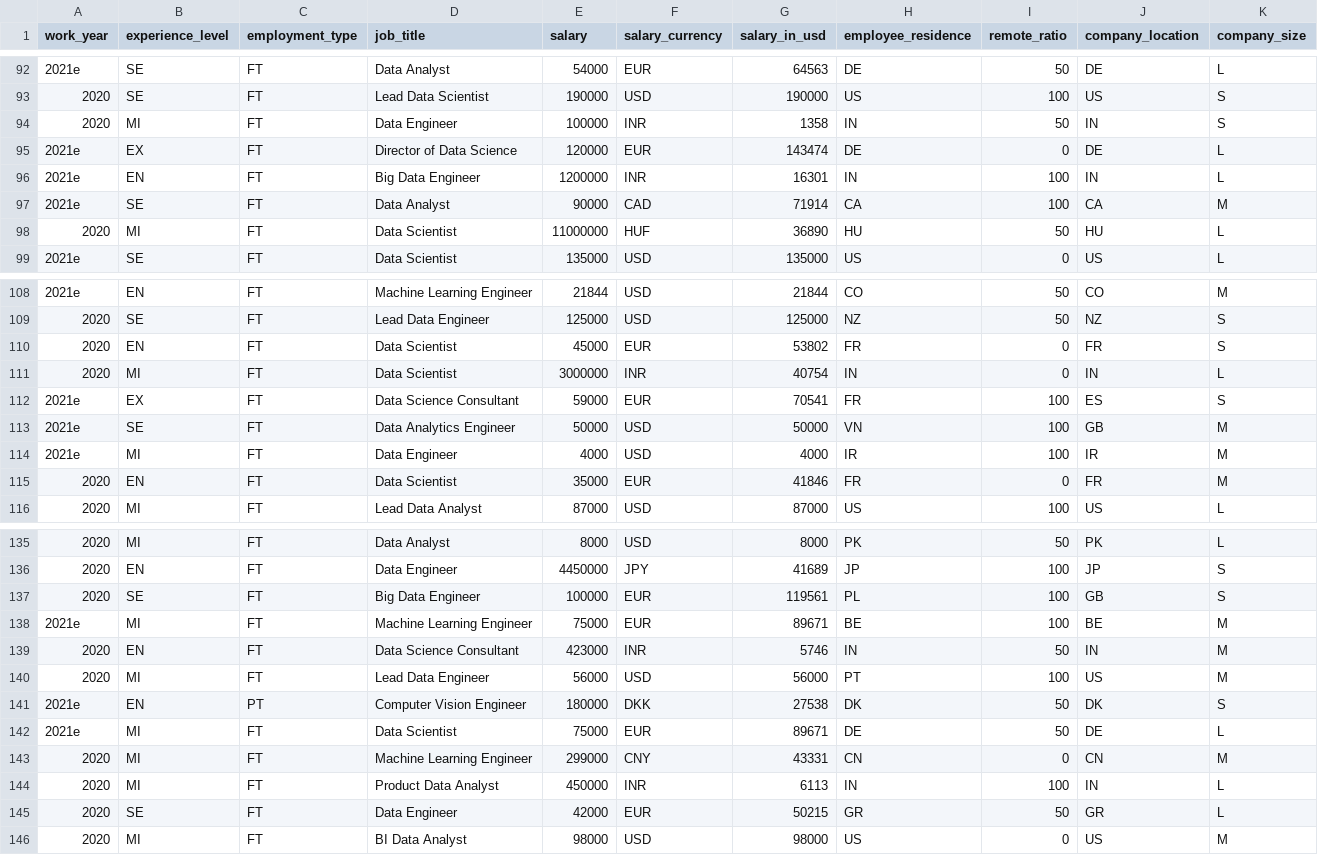
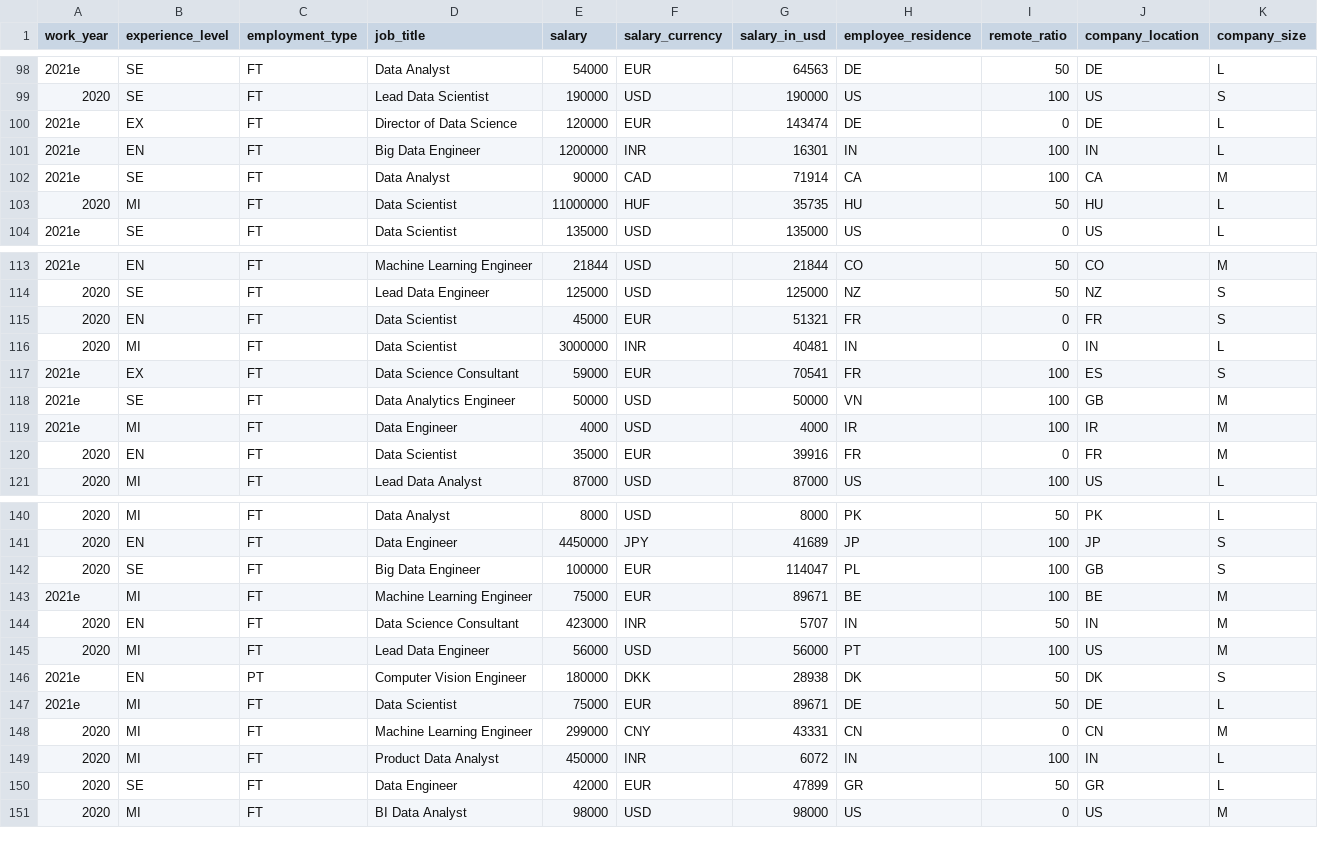
Before and after one commit to foorilla/ai-jobs-net-salaries, a CSV file: salaries.csv, drawn as a sheet; only a part is shown, gaps mark what is left out; the diff covers the shown part only.

Commit message:
Update salaries data.

```diff
--- a/salaries.csv
+++ b/salaries.csv
@@ -93,3 +99,2 @@ work_year,experience_level,employment_type,job_title,salary,salary_currency,sala
 2020,SE,FT,Lead Data Scientist,190000,USD,190000,US,100,US,S
-2020,MI,FT,Data Engineer,100000,INR,1358,IN,50,IN,S
 2021e,EX,FT,Director of Data Science,120000,EUR,143474,DE,0,DE,L
@@ -97,3 +102,3 @@ work_year,experience_level,employment_type,job_title,salary,salary_currency,sala
 2021e,SE,FT,Data Analyst,90000,CAD,71914,CA,100,CA,M
-2020,MI,FT,Data Scientist,11000000,HUF,36890,HU,50,HU,L
+2020,MI,FT,Data Scientist,11000000,HUF,35735,HU,50,HU,L
 2021e,SE,FT,Data Scientist,135000,USD,135000,US,0,US,L
@@ -109,4 +114,4 @@ work_year,experience_level,employment_type,job_title,salary,salary_currency,sala
 2020,SE,FT,Lead Data Engineer,125000,USD,125000,NZ,50,NZ,S
-2020,EN,FT,Data Scientist,45000,EUR,53802,FR,0,FR,S
-2020,MI,FT,Data Scientist,3000000,INR,40754,IN,0,IN,L
+2020,EN,FT,Data Scientist,45000,EUR,51321,FR,0,FR,S
+2020,MI,FT,Data Scientist,3000000,INR,40481,IN,0,IN,L
 2021e,EX,FT,Data Science Consultant,59000,EUR,70541,FR,100,ES,S
@@ -114,3 +119,3 @@ work_year,experience_level,employment_type,job_title,salary,salary_currency,sala
 2021e,MI,FT,Data Engineer,4000,USD,4000,IR,100,IR,M
-2020,EN,FT,Data Scientist,35000,EUR,41846,FR,0,FR,M
+2020,EN,FT,Data Scientist,35000,EUR,39916,FR,0,FR,M
 2020,MI,FT,Lead Data Analyst,87000,USD,87000,US,100,US,L
@@ -136,11 +141,11 @@ work_year,experience_level,employment_type,job_title,salary,salary_currency,sala
 2020,EN,FT,Data Engineer,4450000,JPY,41689,JP,100,JP,S
-2020,SE,FT,Big Data Engineer,100000,EUR,119561,PL,100,GB,S
+2020,SE,FT,Big Data Engineer,100000,EUR,114047,PL,100,GB,S
 2021e,MI,FT,Machine Learning Engineer,75000,EUR,89671,BE,100,BE,M
-2020,EN,FT,Data Science Consultant,423000,INR,5746,IN,50,IN,M
+2020,EN,FT,Data Science Consultant,423000,INR,5707,IN,50,IN,M
 2020,MI,FT,Lead Data Engineer,56000,USD,56000,PT,100,US,M
-2021e,EN,PT,Computer Vision Engineer,180000,DKK,27538,DK,50,DK,S
+2021e,EN,PT,Computer Vision Engineer,180000,DKK,28938,DK,50,DK,S
 2021e,MI,FT,Data Scientist,75000,EUR,89671,DE,50,DE,L
 2020,MI,FT,Machine Learning Engineer,299000,CNY,43331,CN,0,CN,M
-2020,MI,FT,Product Data Analyst,450000,INR,6113,IN,100,IN,L
-2020,SE,FT,Data Engineer,42000,EUR,50215,GR,50,GR,L
+2020,MI,FT,Product Data Analyst,450000,INR,6072,IN,100,IN,L
+2020,SE,FT,Data Engineer,42000,EUR,47899,GR,50,GR,L
 2020,MI,FT,BI Data Analyst,98000,USD,98000,US,0,US,M
```
Also changed, not shown: 8 added rows, 4 removed rows and 18 edited cells elsewhere in this file, 1 other file.
